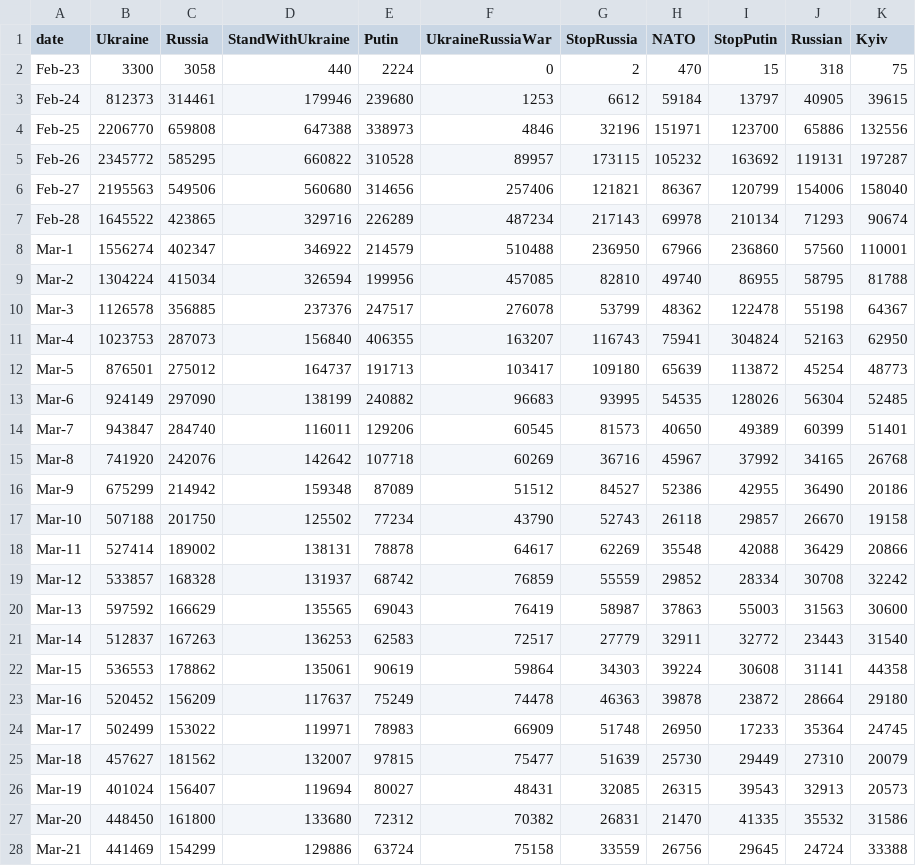
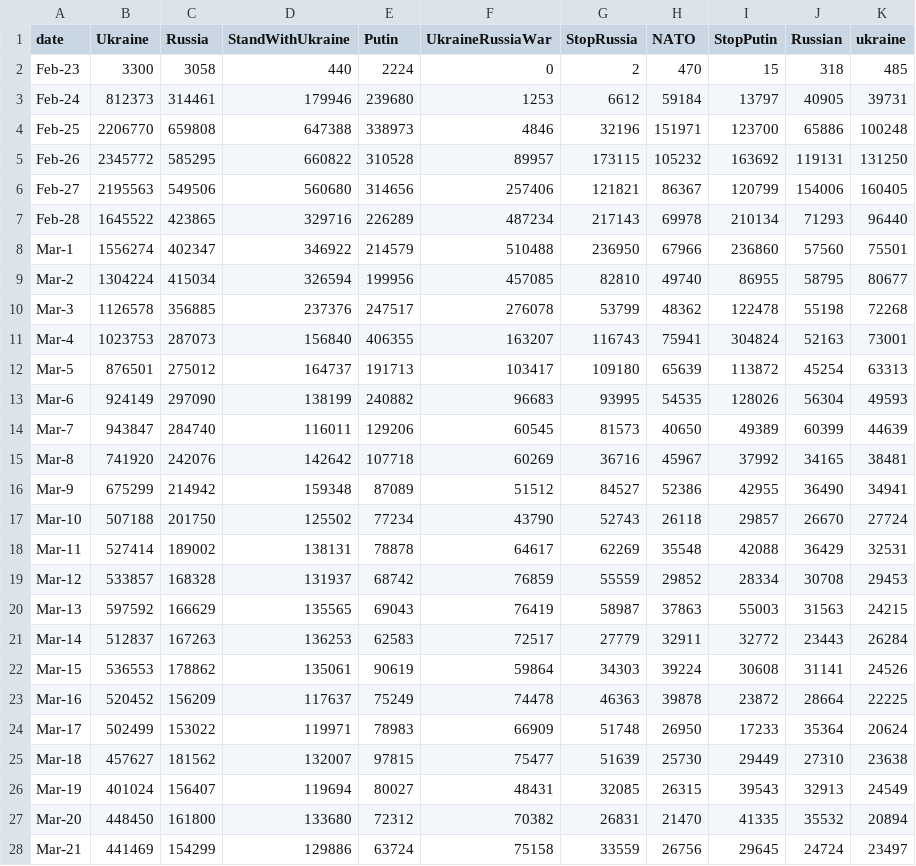
Before and after one commit to alexdrk14/RussiaUkraineWar, a CSV file: data/daily_hashtags.csv, drawn as a sheet; only a part is shown; the diff covers the shown part only.

Commit message:
Update data

```diff
--- a/data/daily_hashtags.csv
+++ b/data/daily_hashtags.csv
@@ -1,28 +1,28 @@
-date,Ukraine,Russia,StandWithUkraine,Putin,UkraineRussiaWar,StopRussia,NATO,StopPutin,Russian,Kyiv
-Feb-23,3300,3058,440,2224,0,2,470,15,318,75
-Feb-24,812373,314461,179946,239680,1253,6612,59184,13797,40905,39615
-Feb-25,2206770,659808,647388,338973,4846,32196,151971,123700,65886,132556
-Feb-26,2345772,585295,660822,310528,89957,173115,105232,163692,119131,197287
-Feb-27,2195563,549506,560680,314656,257406,121821,86367,120799,154006,158040
-Feb-28,1645522,423865,329716,226289,487234,217143,69978,210134,71293,90674
-Mar-1,1556274,402347,346922,214579,510488,236950,67966,236860,57560,110001
-Mar-2,1304224,415034,326594,199956,457085,82810,49740,86955,58795,81788
-Mar-3,1126578,356885,237376,247517,276078,53799,48362,122478,55198,64367
-Mar-4,1023753,287073,156840,406355,163207,116743,75941,304824,52163,62950
-Mar-5,876501,275012,164737,191713,103417,109180,65639,113872,45254,48773
-Mar-6,924149,297090,138199,240882,96683,93995,54535,128026,56304,52485
-Mar-7,943847,284740,116011,129206,60545,81573,40650,49389,60399,51401
-Mar-8,741920,242076,142642,107718,60269,36716,45967,37992,34165,26768
-Mar-9,675299,214942,159348,87089,51512,84527,52386,42955,36490,20186
-Mar-10,507188,201750,125502,77234,43790,52743,26118,29857,26670,19158
-Mar-11,527414,189002,138131,78878,64617,62269,35548,42088,36429,20866
-Mar-12,533857,168328,131937,68742,76859,55559,29852,28334,30708,32242
-Mar-13,597592,166629,135565,69043,76419,58987,37863,55003,31563,30600
-Mar-14,512837,167263,136253,62583,72517,27779,32911,32772,23443,31540
-Mar-15,536553,178862,135061,90619,59864,34303,39224,30608,31141,44358
-Mar-16,520452,156209,117637,75249,74478,46363,39878,23872,28664,29180
-Mar-17,502499,153022,119971,78983,66909,51748,26950,17233,35364,24745
-Mar-18,457627,181562,132007,97815,75477,51639,25730,29449,27310,20079
-Mar-19,401024,156407,119694,80027,48431,32085,26315,39543,32913,20573
-Mar-20,448450,161800,133680,72312,70382,26831,21470,41335,35532,31586
-Mar-21,441469,154299,129886,63724,75158,33559,26756,29645,24724,33388
+date,Ukraine,Russia,StandWithUkraine,Putin,UkraineRussiaWar,StopRussia,NATO,StopPutin,Russian,ukraine
+Feb-23,3300,3058,440,2224,0,2,470,15,318,485
+Feb-24,812373,314461,179946,239680,1253,6612,59184,13797,40905,39731
+Feb-25,2206770,659808,647388,338973,4846,32196,151971,123700,65886,100248
+Feb-26,2345772,585295,660822,310528,89957,173115,105232,163692,119131,131250
+Feb-27,2195563,549506,560680,314656,257406,121821,86367,120799,154006,160405
+Feb-28,1645522,423865,329716,226289,487234,217143,69978,210134,71293,96440
+Mar-1,1556274,402347,346922,214579,510488,236950,67966,236860,57560,75501
+Mar-2,1304224,415034,326594,199956,457085,82810,49740,86955,58795,80677
+Mar-3,1126578,356885,237376,247517,276078,53799,48362,122478,55198,72268
+Mar-4,1023753,287073,156840,406355,163207,116743,75941,304824,52163,73001
+Mar-5,876501,275012,164737,191713,103417,109180,65639,113872,45254,63313
+Mar-6,924149,297090,138199,240882,96683,93995,54535,128026,56304,49593
+Mar-7,943847,284740,116011,129206,60545,81573,40650,49389,60399,44639
+Mar-8,741920,242076,142642,107718,60269,36716,45967,37992,34165,38481
+Mar-9,675299,214942,159348,87089,51512,84527,52386,42955,36490,34941
+Mar-10,507188,201750,125502,77234,43790,52743,26118,29857,26670,27724
+Mar-11,527414,189002,138131,78878,64617,62269,35548,42088,36429,32531
+Mar-12,533857,168328,131937,68742,76859,55559,29852,28334,30708,29453
+Mar-13,597592,166629,135565,69043,76419,58987,37863,55003,31563,24215
+Mar-14,512837,167263,136253,62583,72517,27779,32911,32772,23443,26284
+Mar-15,536553,178862,135061,90619,59864,34303,39224,30608,31141,24526
+Mar-16,520452,156209,117637,75249,74478,46363,39878,23872,28664,22225
+Mar-17,502499,153022,119971,78983,66909,51748,26950,17233,35364,20624
+Mar-18,457627,181562,132007,97815,75477,51639,25730,29449,27310,23638
+Mar-19,401024,156407,119694,80027,48431,32085,26315,39543,32913,24549
+Mar-20,448450,161800,133680,72312,70382,26831,21470,41335,35532,20894
+Mar-21,441469,154299,129886,63724,75158,33559,26756,29645,24724,23497
```
Also changed, not shown: 1 added row and 100 edited cells elsewhere in this file, data/all_languages_data.csv, data/daily_lang.csv, 3 other files.
